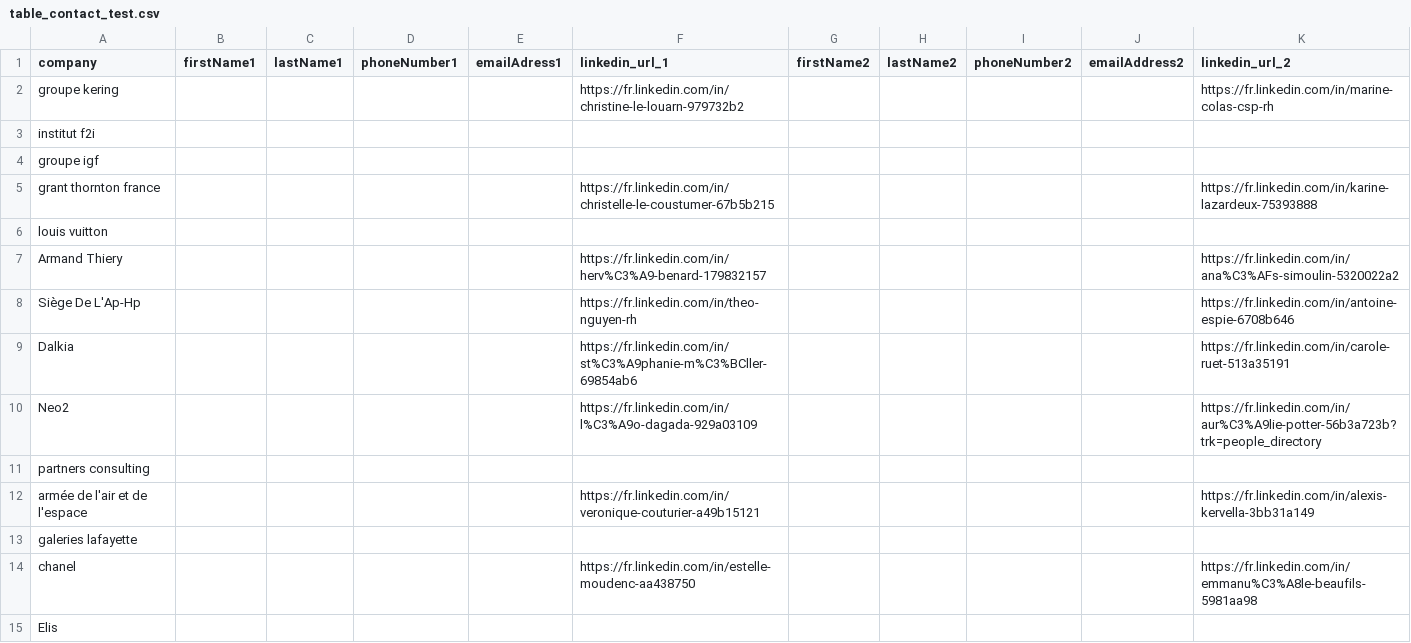
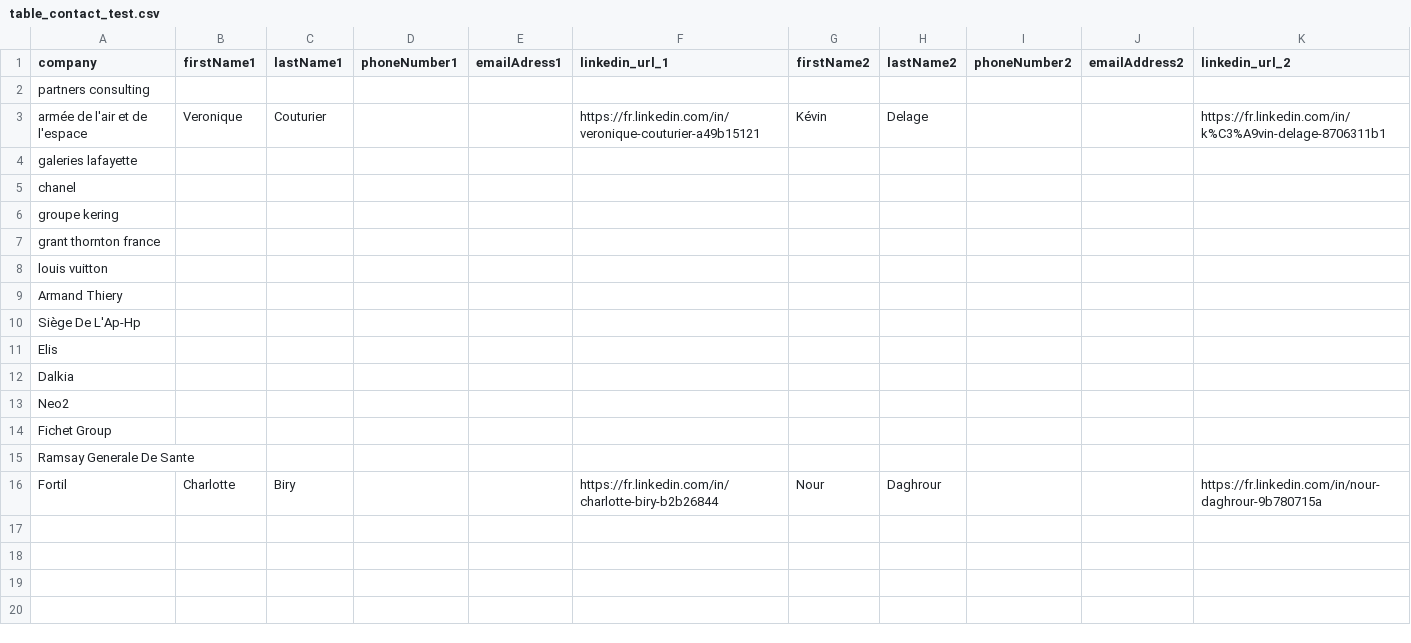
Before and after one commit to Algorithm-Dimension/AI-leads, a CSV file: data/table_contact_test.csv, drawn as a sheet.

Commit message:
find linkedin names

```diff
--- a/data/table_contact_test.csv
+++ b/data/table_contact_test.csv
@@ -1,15 +1,16 @@
 company;firstName1;lastName1;phoneNumber1;emailAdress1;linkedin_url_1;firstName2;lastName2;phoneNumber2;emailAddress2;linkedin_url_2
-groupe kering;;;;;https://fr.linkedin.com/in/christine-le-louarn-979732b2;;;;;https://fr.linkedin.com/in/marine-colas-csp-rh
-institut f2i;;;;;;;;;;
-groupe igf;;;;;;;;;;
-grant thornton france;;;;;https://fr.linkedin.com/in/christelle-le-coustumer-67b5b215;;;;;https://fr.linkedin.com/in/karine-lazardeux-75393888
+partners consulting;;;;;;;;;;
+armée de l'air et de l'espace;Veronique;Couturier;;;https://fr.linkedin.com/in/veronique-couturier-a49b15121;Kévin;Delage;;;https://fr.linkedin.com/in/k%C3%A9vin-delage-8706311b1
+galeries lafayette;;;;;;;;;;
+chanel;;;;;;;;;;
+groupe kering;;;;;;;;;;
+grant thornton france;;;;;;;;;;
 louis vuitton;;;;;;;;;;
-Armand Thiery;;;;;https://fr.linkedin.com/in/herv%C3%A9-benard-179832157;;;;;https://fr.linkedin.com/in/ana%C3%AFs-simoulin-5320022a2
-Siège De L'Ap-Hp;;;;;https://fr.linkedin.com/in/theo-nguyen-rh;;;;;https://fr.linkedin.com/in/antoine-espie-6708b646
-Dalkia;;;;;https://fr.linkedin.com/in/st%C3%A9phanie-m%C3%BCller-69854ab6;;;;;https://fr.linkedin.com/in/carole-ruet-513a35191
-Neo2;;;;;https://fr.linkedin.com/in/l%C3%A9o-dagada-929a03109;;;;;https://fr.linkedin.com/in/aur%C3%A9lie-potter-56b3a723b?trk=people_directory
-partners consulting;;;;;;;;;;
-armée de l'air et de l'espace;;;;;https://fr.linkedin.com/in/veronique-couturier-a49b15121;;;;;https://fr.linkedin.com/in/alexis-kervella-3bb31a149
-galeries lafayette;;;;;;;;;;
-chanel;;;;;https://fr.linkedin.com/in/estelle-moudenc-aa438750;;;;;https://fr.linkedin.com/in/emmanu%C3%A8le-beaufils-5981aa98
+Armand Thiery;;;;;;;;;;
+Siège De L'Ap-Hp;;;;;;;;;;
 Elis;;;;;;;;;;
+Dalkia;;;;;;;;;;
+Neo2;;;;;;;;;;
+Fichet Group;;;;;;;;;;
+Ramsay Generale De Sante;;;;;;;;;;
+Fortil;Charlotte;Biry;;;https://fr.linkedin.com/in/charlotte-biry-b2b26844;Nour;Daghrour;;;https://fr.linkedin.com/in/nour-daghrour-9b780715a
```
Also changed, not shown: data/table_companies_test.csv, 11 other files.
